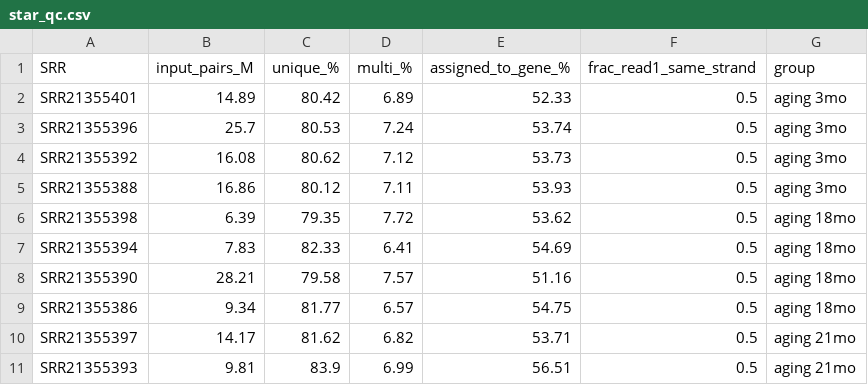
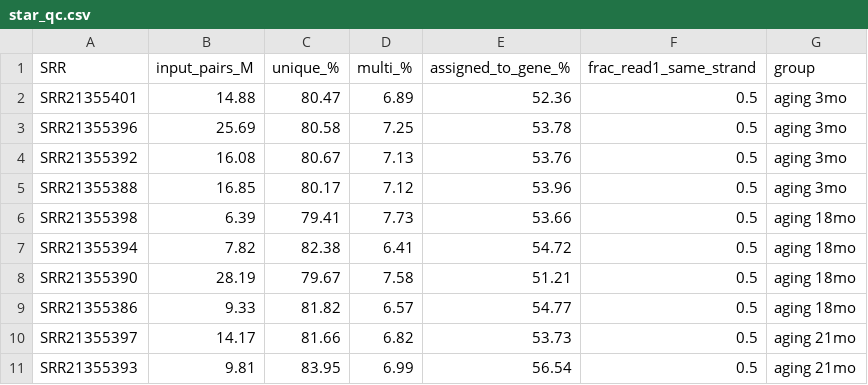
Before and after one commit to Jeffateth/RNAseq_aging, a CSV file: results/star/star_qc.csv, drawn as a sheet; only a part is shown; the diff covers the shown part only.

Commit message:
Switch to GENCODE M39 (GRCm39), add RSEM, method-neutral notebooks with evidence table, notebooks 04/05 renumbered

```diff
--- a/results/star/star_qc.csv
+++ b/results/star/star_qc.csv
@@ -1,11 +1,11 @@
 SRR,input_pairs_M,unique_%,multi_%,assigned_to_gene_%,frac_read1_same_strand,group
-SRR21355401,14.89,80.42,6.89,52.33,0.5,aging 3mo
-SRR21355396,25.7,80.53,7.24,53.74,0.5,aging 3mo
-SRR21355392,16.08,80.62,7.12,53.73,0.5,aging 3mo
-SRR21355388,16.86,80.12,7.11,53.93,0.5,aging 3mo
-SRR21355398,6.39,79.35,7.72,53.62,0.5,aging 18mo
-SRR21355394,7.83,82.33,6.41,54.69,0.5,aging 18mo
-SRR21355390,28.21,79.58,7.57,51.16,0.5,aging 18mo
-SRR21355386,9.34,81.77,6.57,54.75,0.5,aging 18mo
-SRR21355397,14.17,81.62,6.82,53.71,0.5,aging 21mo
-SRR21355393,9.81,83.9,6.99,56.51,0.5,aging 21mo
+SRR21355401,14.88,80.47,6.89,52.36,0.5,aging 3mo
+SRR21355396,25.69,80.58,7.25,53.78,0.5,aging 3mo
+SRR21355392,16.08,80.67,7.13,53.76,0.5,aging 3mo
+SRR21355388,16.85,80.17,7.12,53.96,0.5,aging 3mo
+SRR21355398,6.39,79.41,7.73,53.66,0.5,aging 18mo
+SRR21355394,7.82,82.38,6.41,54.72,0.5,aging 18mo
+SRR21355390,28.19,79.67,7.58,51.21,0.5,aging 18mo
+SRR21355386,9.33,81.82,6.57,54.77,0.5,aging 18mo
+SRR21355397,14.17,81.66,6.82,53.73,0.5,aging 21mo
+SRR21355393,9.81,83.95,6.99,56.54,0.5,aging 21mo
```
Also changed, not shown: 55 edited cells elsewhere in this file, 49 other files.
